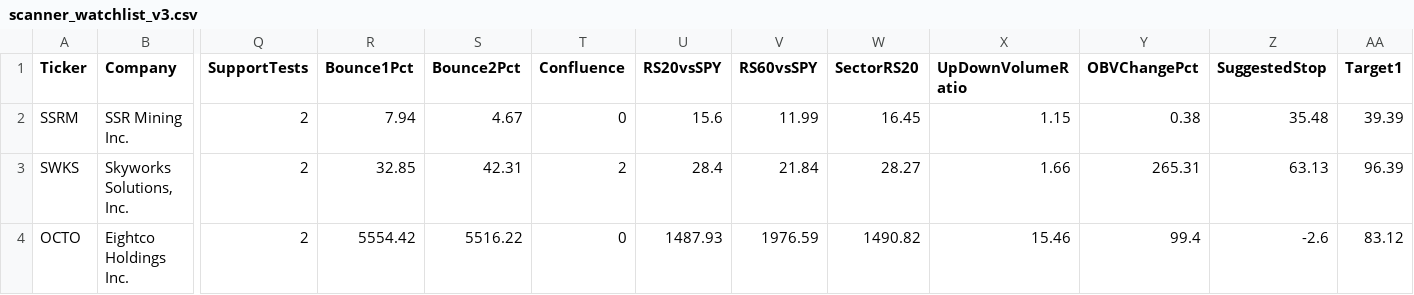
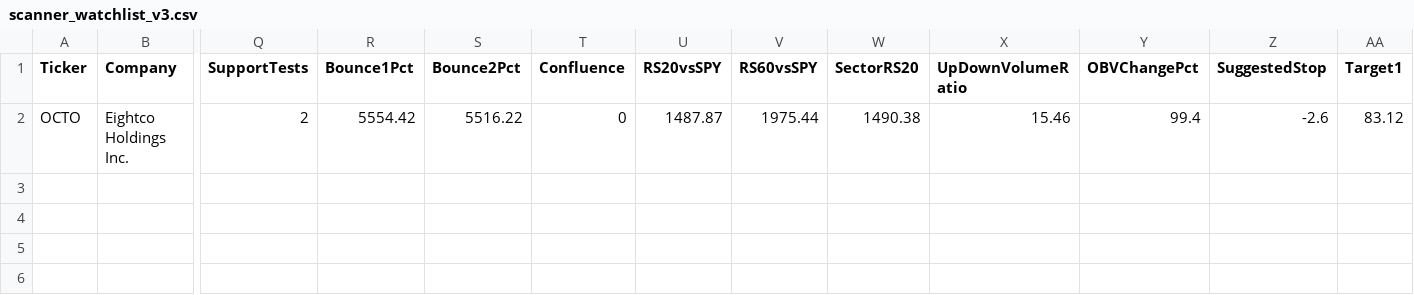
Before and after one commit to nryan63/stock-scanner-output, a CSV file: scanner_watchlist_v3.csv, drawn as a sheet; only a part is shown, gaps mark what is left out; removed rows and columns are numbered as before the commit, all else as after; rows hold the shown columns only; the diff names each change by its address in the sheet, - before the commit and + after, or states it on an @@ line.

```diff
--- a/scanner_watchlist_v3.csv
+++ b/scanner_watchlist_v3.csv
-row 2: SSRM | SSR Mining Inc. | 2 | 7.94 | 4.67 | 0 | 15.6 | 11.99 | 16.45 | 1.15 | 0.38 | 35.48 | 39.39
-row 3: SWKS | Skyworks Solutions, Inc. | 2 | 32.85 | 42.31 | 2 | 28.4 | 21.84 | 28.27 | 1.66 | 265.31 | 63.13 | 96.39
-U2 (RS20vsSPY): 1487.93
+U2 (RS20vsSPY): 1487.87
-V2 (RS60vsSPY): 1976.59
+V2 (RS60vsSPY): 1975.44
-W2 (SectorRS20): 1490.82
+W2 (SectorRS20): 1490.38
```
Also changed, not shown: scanner_qualifiers_v3.csv, scanner_results_v3.csv, 1 other file.
